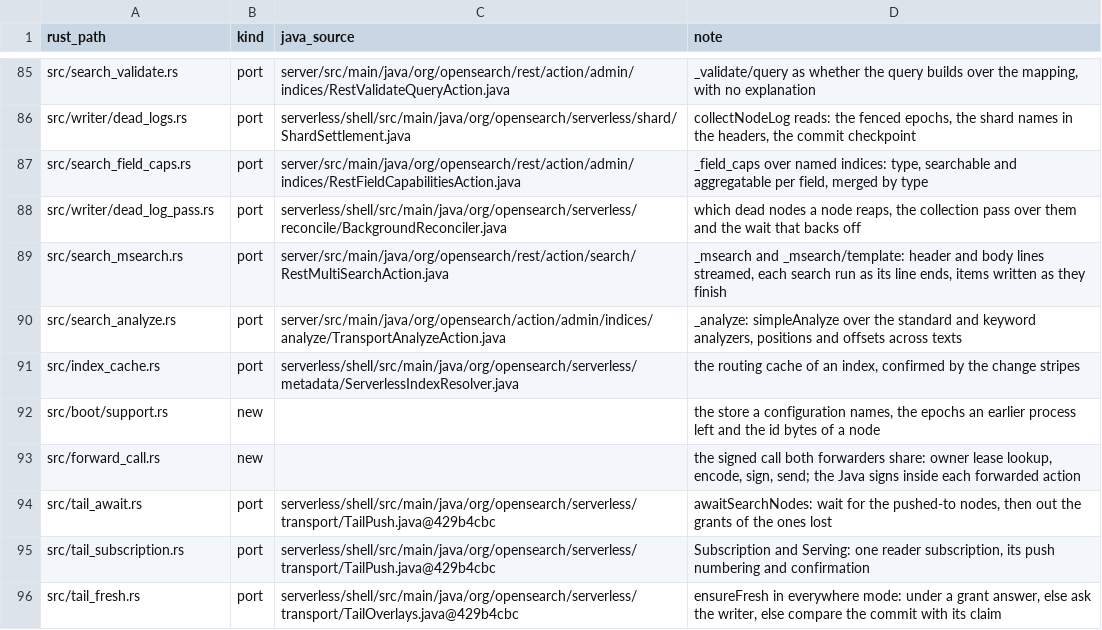
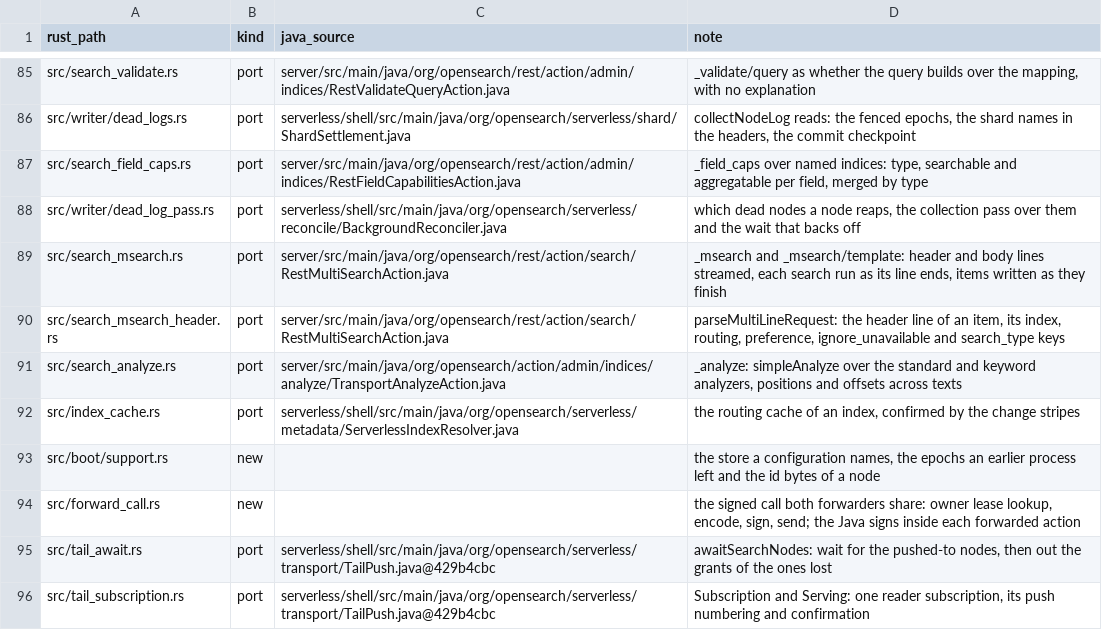
Before and after one commit to huyz0/opensearch-serverless, a TSV file: crates/node/port-map.tsv, drawn as a sheet; only a part is shown, gaps mark what is left out; the shorter side is filled out with more unchanged rows; the diff names each change by its address in the sheet, - before the commit and + after, or states it on an @@ line.

```diff
--- a/crates/node/port-map.tsv
+++ b/crates/node/port-map.tsv
+row 90: src/search_msearch_header.rs | port | server/src/main/java/org/opensearch/rest/action/search/RestMultiSearchAction.java | parseMultiLineRequest: the header line of an item, its index, routing, preference, ignore_unavailable and search_type keys
```
Also changed, not shown: 8 other files.
